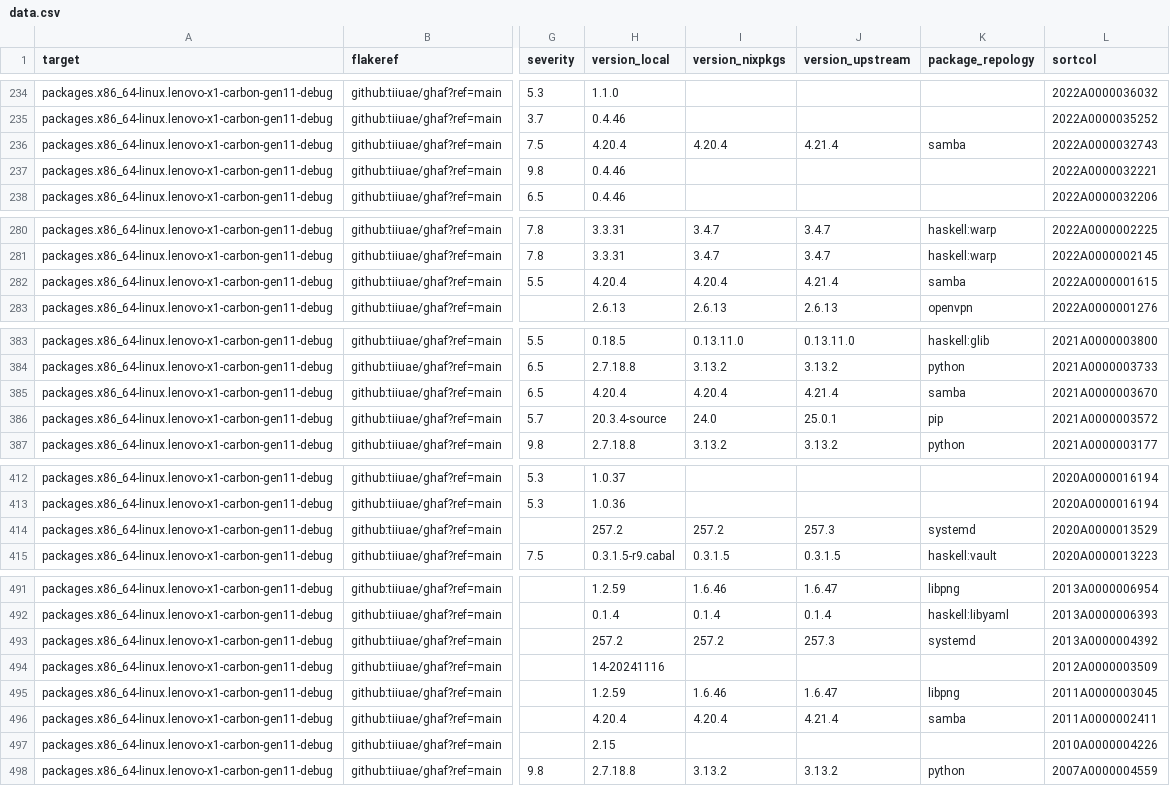
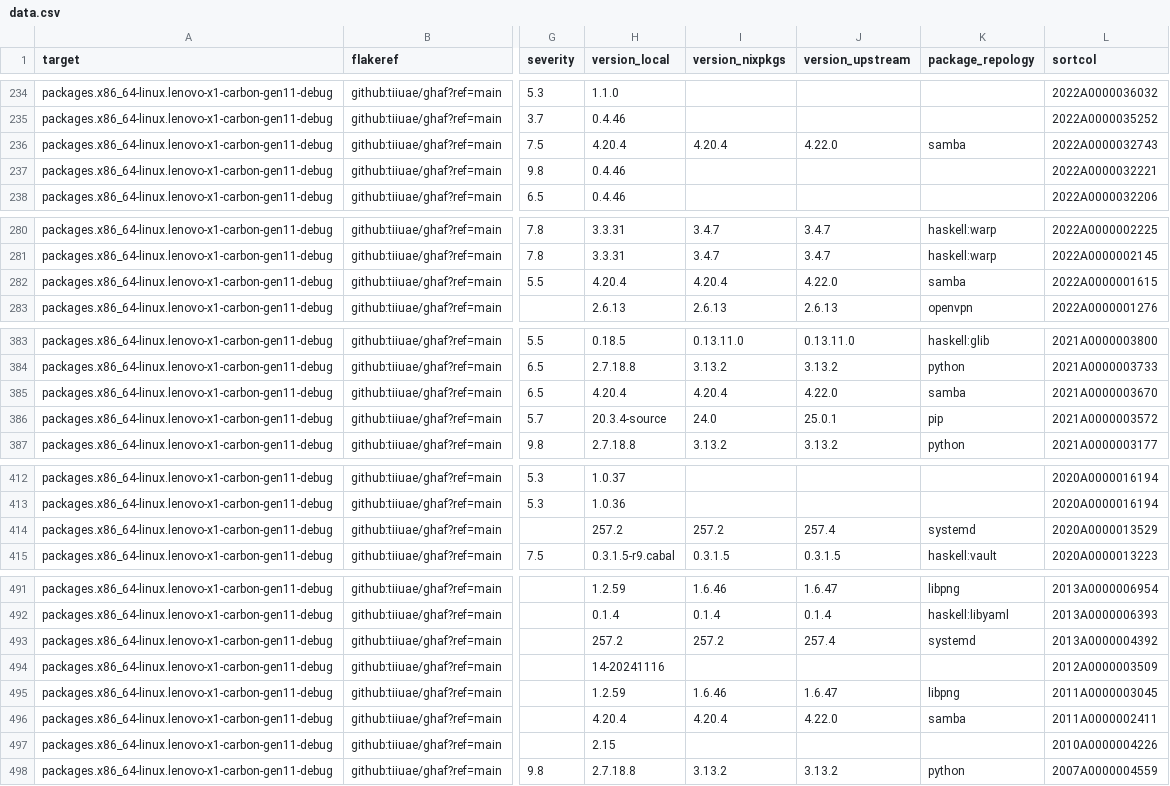
Before and after one commit to tiiuae/ghafscan, a CSV file: reports/main/data.csv, drawn as a sheet; only a part is shown, gaps mark what is left out; the diff names each change by its address in the sheet, - before the commit and + after, or states it on an @@ line.

```diff
--- a/reports/main/data.csv
+++ b/reports/main/data.csv
-J236 (version_upstream): 4.21.4
+J236 (version_upstream): 4.22.0
-J282 (version_upstream): 4.21.4
+J282 (version_upstream): 4.22.0
-J385 (version_upstream): 4.21.4
+J385 (version_upstream): 4.22.0
-J414 (version_upstream): 257.3
+J414 (version_upstream): 257.4
-J493 (version_upstream): 257.3
+J493 (version_upstream): 257.4
-J496 (version_upstream): 4.21.4
+J496 (version_upstream): 4.22.0
```
Also changed, not shown: 1 other file.
